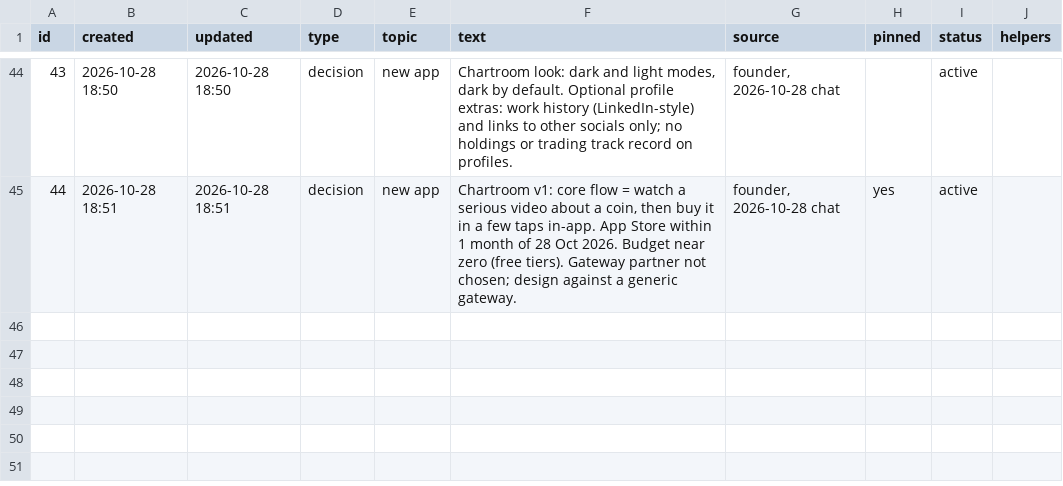
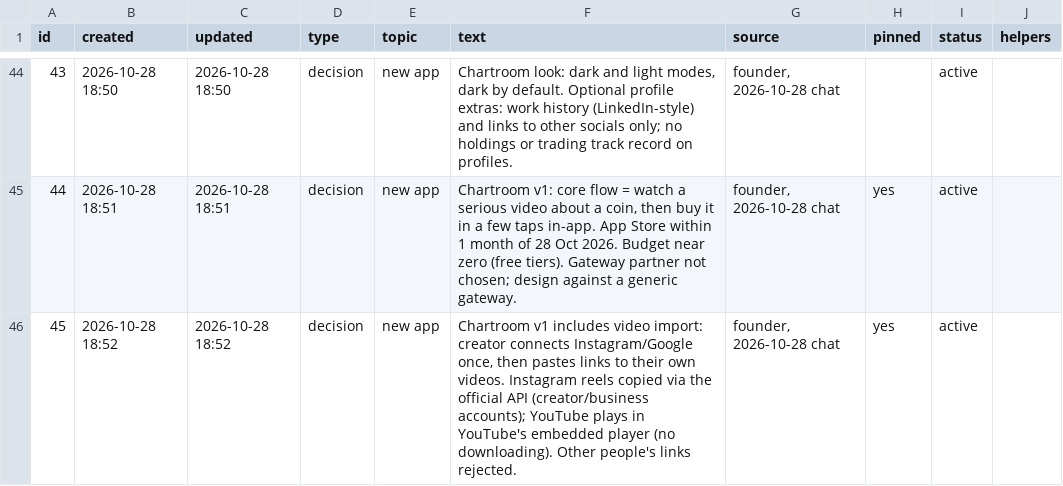
Before and after one commit to solidsforyou/moneymoments-media, a CSV file: memory/memory.csv, drawn as a sheet; only a part is shown, gaps mark what is left out; the diff names each change by its address in the sheet, - before the commit and + after, or states it on an @@ line.

```diff
--- a/memory/memory.csv
+++ b/memory/memory.csv
+row 46: 45 | 2026-10-28 18:52 | 2026-10-28 18:52 | decision | new app | Chartroom v1 includes video import: creator connects Instagram/Google once, then pastes links to their own videos. Instagram reels copied via the official API (creator/business accounts); YouTube plays in YouTube's embedded player (no downloading). Other people's links rejected. | founder, 2026-10-28 chat | yes | active
```
Also changed, not shown: 1 other file.
